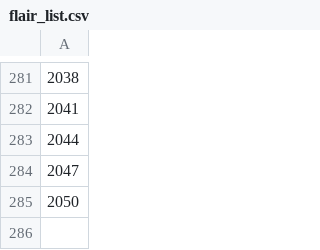
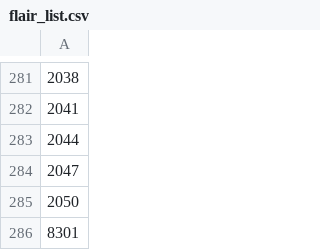
Before and after one commit to OTCompa/flair-selector, a CSV file: flair_list.csv, drawn as a sheet; only a part is shown, gaps mark what is left out; the diff names each change by its address in the sheet, - before the commit and + after, or states it on an @@ line.

Commit message:
GL King Bradley

```diff
--- a/flair_list.csv
+++ b/flair_list.csv
+row 286: 8301
```
